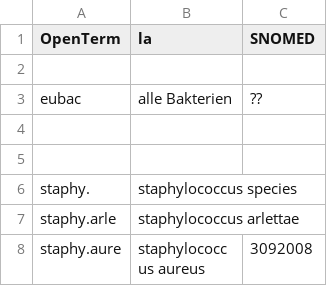
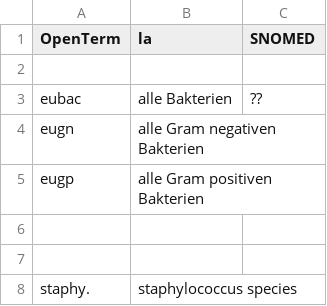
Before and after one commit to OpenTerm/codes, a TSV file: infectio/bac.tsv, drawn as a sheet; only a part is shown; the shorter side is filled out with more unchanged rows.

Commit message:
Update bac.tsv

```diff
--- a/infectio/bac.tsv
+++ b/infectio/bac.tsv
@@ -3,2 +3,4 @@ OpenTerm	la	SNOMED
 eubac	alle Bakterien	??
+eugn	alle Gram negativen Bakterien
+eugp	alle Gram positiven Bakterien
 		
```
